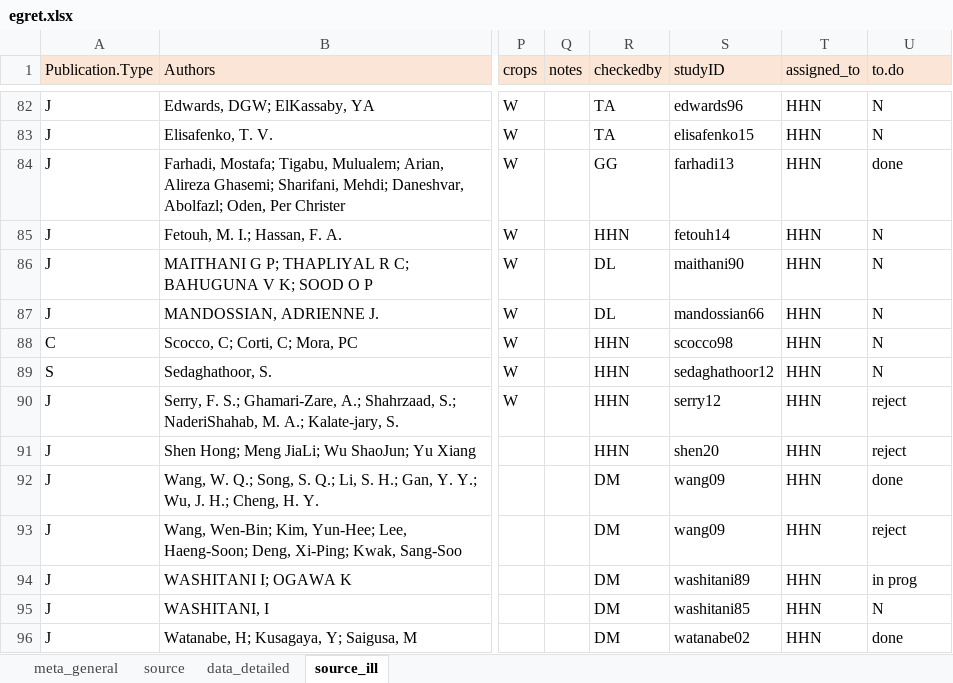
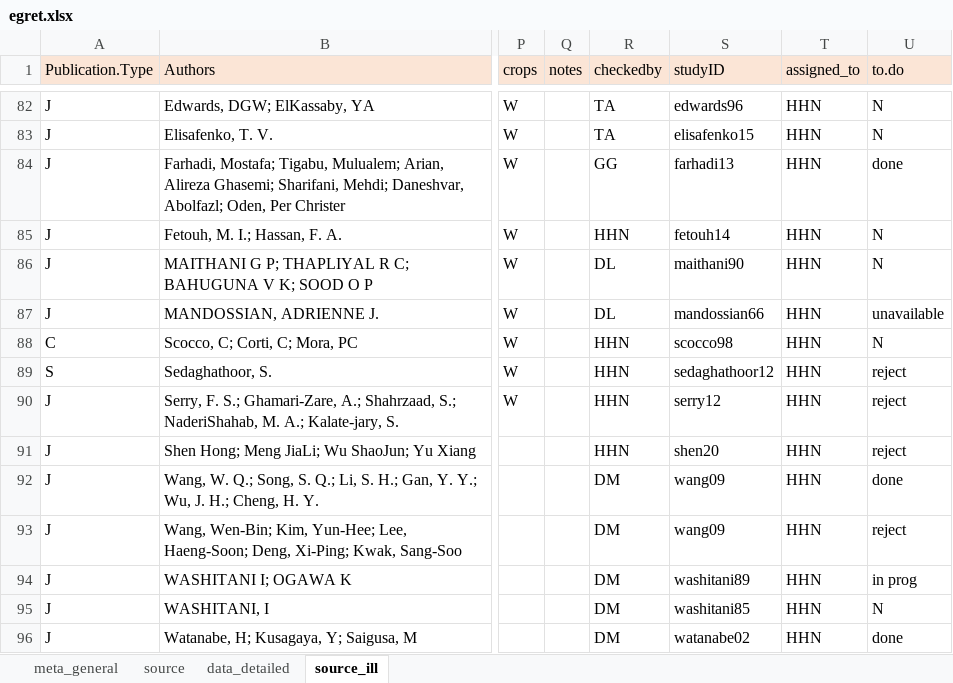
Before and after one commit to lizzieinvancouver/egret, an Excel workbook: data/egret.xlsx, sheet source_ill, drawn as a sheet; only a part is shown, gaps mark what is left out; values as stored, in another font and other column widths than the file's, no borders; the diff names each change by its address in the sheet, - before the commit and + after, or states it on an @@ line.

Commit message:
progress update

```diff
--- a/data/egret.xlsx (sheet source_ill)
+++ b/data/egret.xlsx (sheet source_ill)
-U87 (to.do): N
+U87 (to.do): unavailable
-U89 (to.do): N
+U89 (to.do): reject
```
